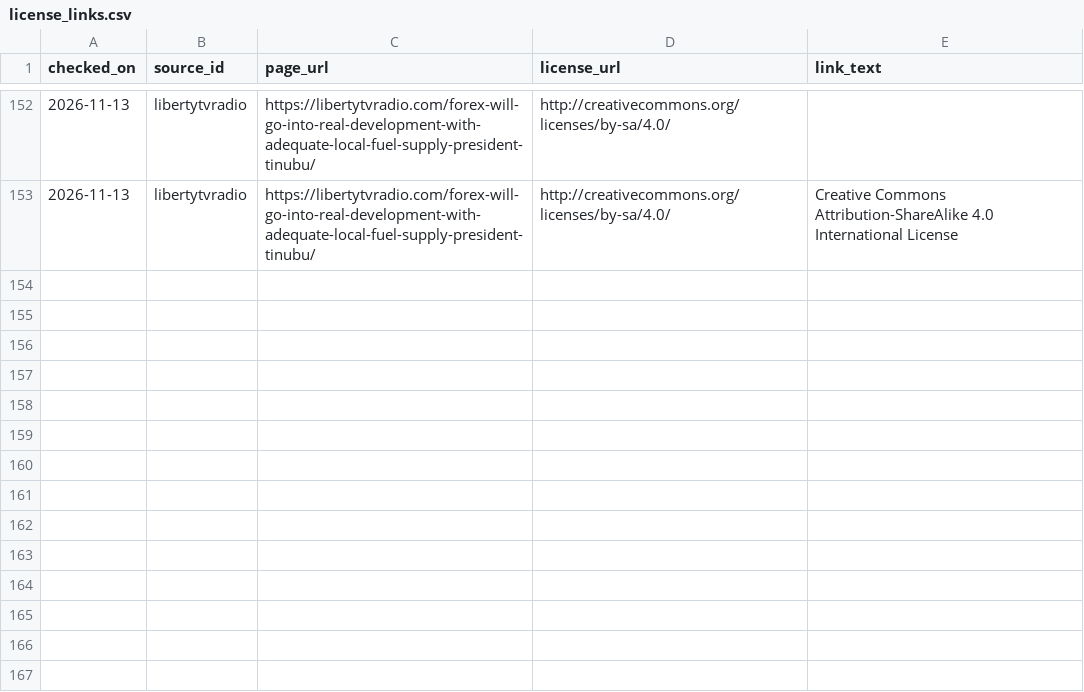
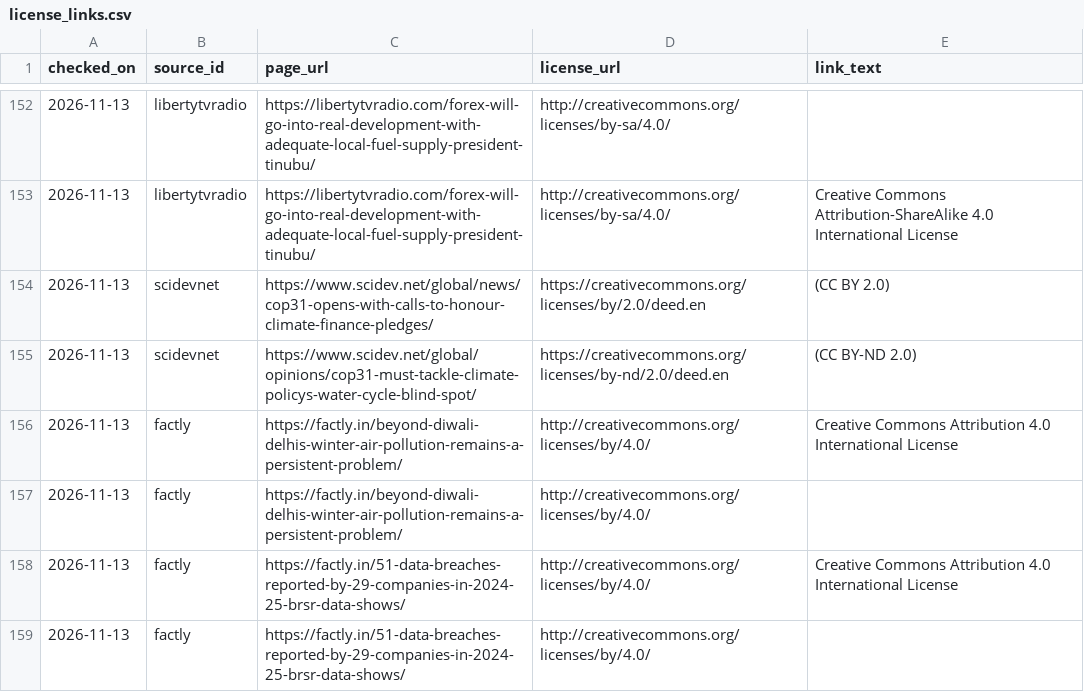
Before and after one commit to obadaKraishan/commonswire, a CSV file: data/evidence/license_links.csv, drawn as a sheet; only a part is shown, gaps mark what is left out.

```diff
--- a/data/evidence/license_links.csv
+++ b/data/evidence/license_links.csv
@@ -153 +153,7 @@ checked_on,source_id,page_url,license_url,link_text
 2026-11-13,libertytvradio,https://libertytvradio.com/forex-will-go-into-real-development-with-adequate-local-fuel-supply-president-tinubu/,http://creativecommons.org/licenses/by-sa/4.0/,Creative Commons Attribution-ShareAlike 4.0 International License
+2026-11-13,scidevnet,https://www.scidev.net/global/news/cop31-opens-with-calls-to-honour-climate-finance-pledges/,https://creativecommons.org/licenses/by/2.0/deed.en,(CC BY 2.0)
+2026-11-13,scidevnet,https://www.scidev.net/global/opinions/cop31-must-tackle-climate-policys-water-cycle-blind-spot/,https://creativecommons.org/licenses/by-nd/2.0/deed.en,(CC BY-ND 2.0)
+2026-11-13,factly,https://factly.in/beyond-diwali-delhis-winter-air-pollution-remains-a-persistent-problem/,http://creativecommons.org/licenses/by/4.0/,Creative Commons Attribution 4.0 International License
+2026-11-13,factly,https://factly.in/beyond-diwali-delhis-winter-air-pollution-remains-a-persistent-problem/,http://creativecommons.org/licenses/by/4.0/,
+2026-11-13,factly,https://factly.in/51-data-breaches-reported-by-29-companies-in-2024-25-brsr-data-shows/,http://creativecommons.org/licenses/by/4.0/,Creative Commons Attribution 4.0 International License
+2026-11-13,factly,https://factly.in/51-data-breaches-reported-by-29-companies-in-2024-25-brsr-data-shows/,http://creativecommons.org/licenses/by/4.0/,
```
Also changed, not shown: data/evidence/pages.csv, data/sources.csv, 2 other files.
